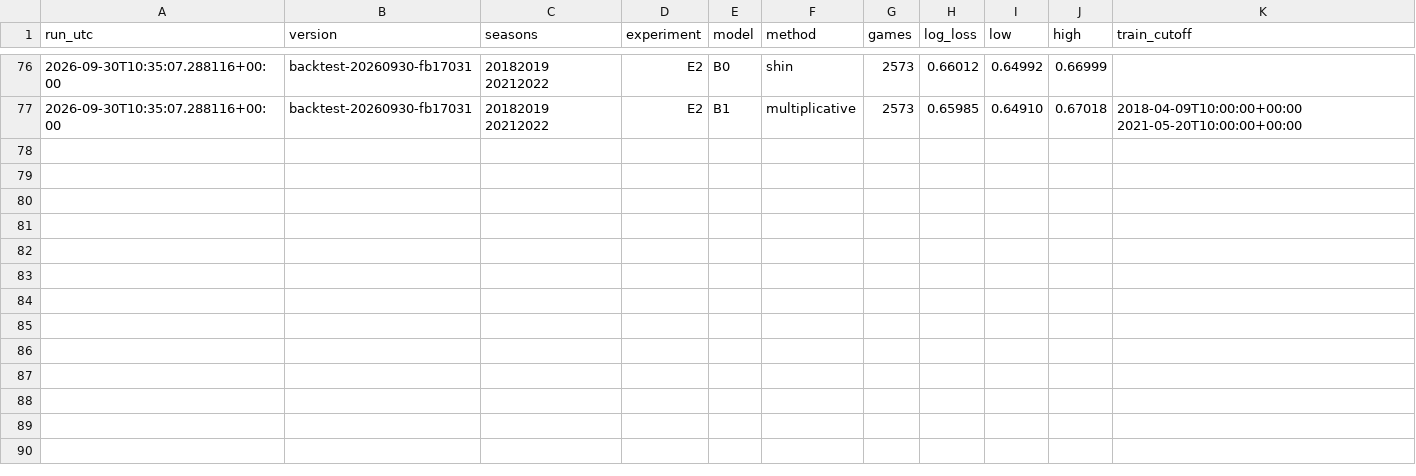
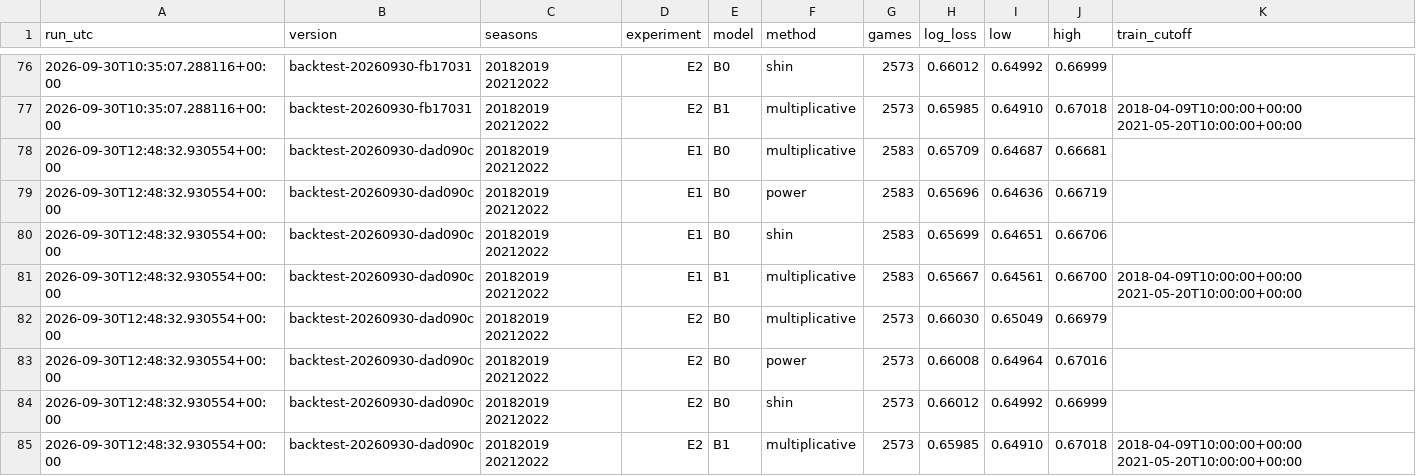
Before and after one commit to HeikkiMatias/nhl-edge, a CSV file: reports/backtest/runs.csv, drawn as a sheet; only a part is shown, gaps mark what is left out; the diff names each change by its address in the sheet, - before the commit and + after, or states it on an @@ line.

```diff
--- a/reports/backtest/runs.csv
+++ b/reports/backtest/runs.csv
+row 78: 2026-09-30T12:48:32.930554+00:00 | backtest-20260930-dad090c | 20182019 20212022 | E1 | B0 | multiplicative | 2583 | 0.65709 | 0.64687 | 0.66681
+row 79: 2026-09-30T12:48:32.930554+00:00 | backtest-20260930-dad090c | 20182019 20212022 | E1 | B0 | power | 2583 | 0.65696 | 0.64636 | 0.66719
+row 80: 2026-09-30T12:48:32.930554+00:00 | backtest-20260930-dad090c | 20182019 20212022 | E1 | B0 | shin | 2583 | 0.65699 | 0.64651 | 0.66706
+row 81: 2026-09-30T12:48:32.930554+00:00 | backtest-20260930-dad090c | 20182019 20212022 | E1 | B1 | multiplicative | 2583 | 0.65667 | 0.64561 | 0.66700 | 2018-04-09T10:00:00+00:00 2021-05-20T10:00:00+00:00
+row 82: 2026-09-30T12:48:32.930554+00:00 | backtest-20260930-dad090c | 20182019 20212022 | E2 | B0 | multiplicative | 2573 | 0.66030 | 0.65049 | 0.66979
+row 83: 2026-09-30T12:48:32.930554+00:00 | backtest-20260930-dad090c | 20182019 20212022 | E2 | B0 | power | 2573 | 0.66008 | 0.64964 | 0.67016
+row 84: 2026-09-30T12:48:32.930554+00:00 | backtest-20260930-dad090c | 20182019 20212022 | E2 | B0 | shin | 2573 | 0.66012 | 0.64992 | 0.66999
+row 85: 2026-09-30T12:48:32.930554+00:00 | backtest-20260930-dad090c | 20182019 20212022 | E2 | B1 | multiplicative | 2573 | 0.65985 | 0.64910 | 0.67018 | 2018-04-09T10:00:00+00:00 2021-05-20T10:00:00+00:00
```
Also changed, not shown: 3 other files.
